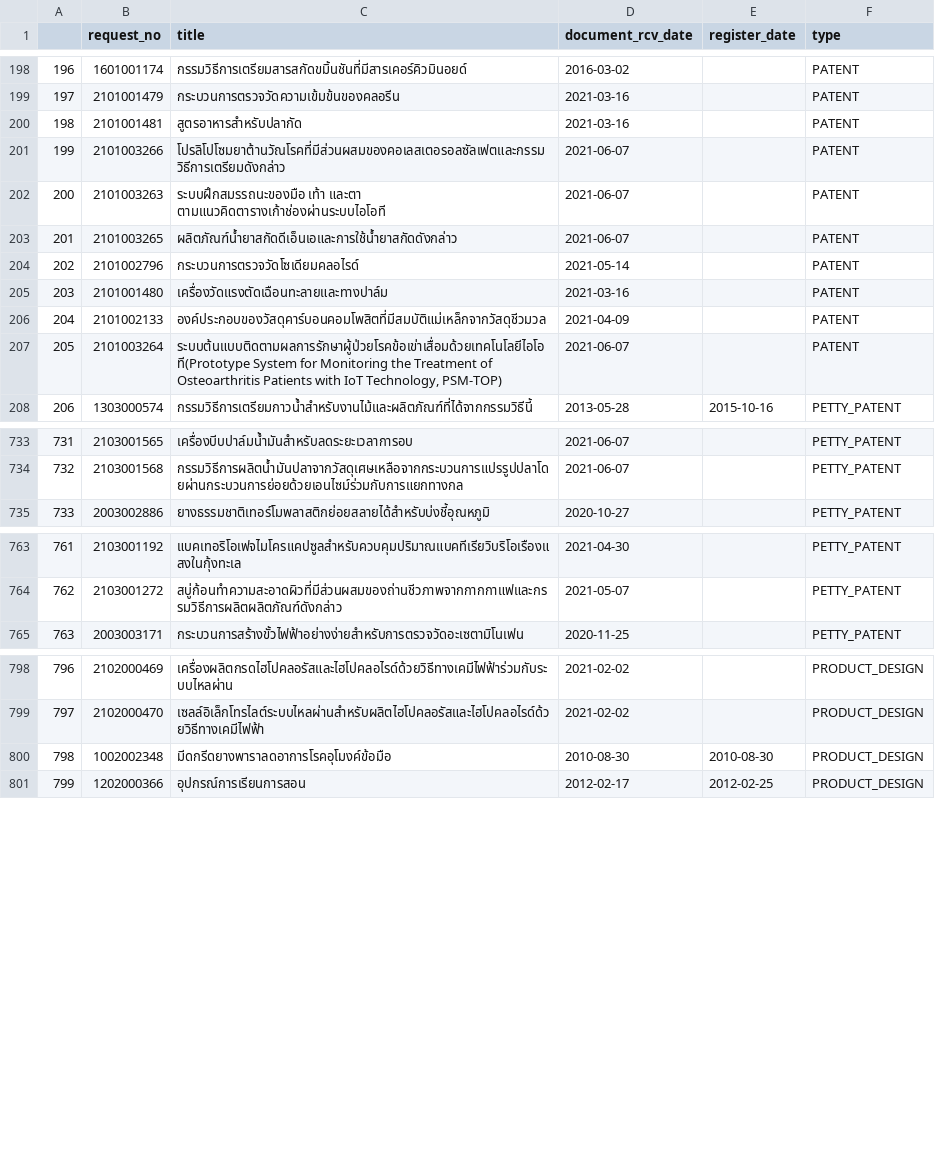
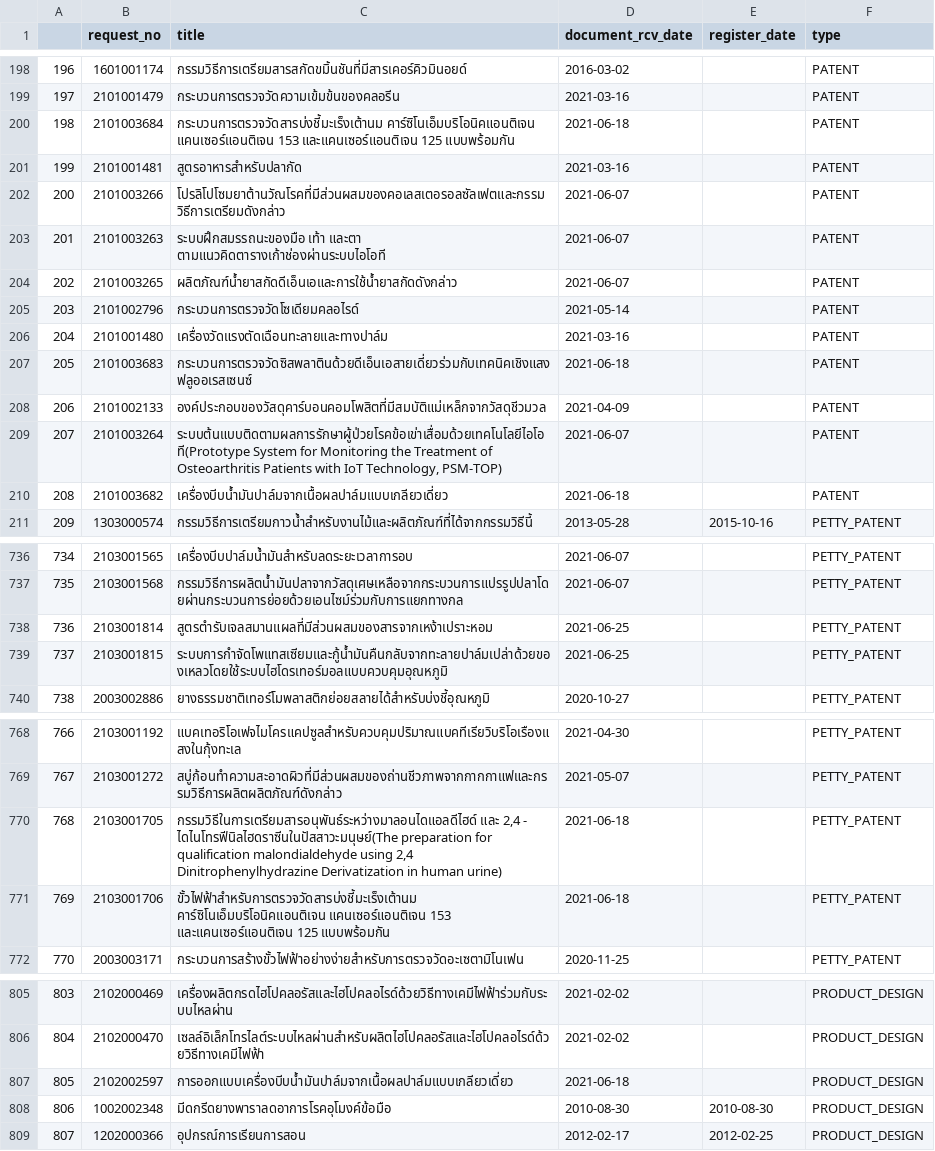
Before and after one commit to kopkiss/mydj1, a CSV file: mydj1/static/csv/sp_piti.csv, drawn as a sheet; only a part is shown, gaps mark what is left out; addresses are those after the commit; the diff covers the shown part only; the diff names each change by its address in the sheet, - before the commit and + after, or states it on an @@ line.

```diff
--- a/mydj1/static/csv/sp_piti.csv
+++ b/mydj1/static/csv/sp_piti.csv
+row 200: 198 | 2101003684 | กระบวนการตรวจวัดสารบ่งชี้มะเร็งเต้านม คาร์ซิโนเอ็มบริโอนิคแอนติเจน แคนเซอร์แอนติเจน 153 และแคนเซอร์แอนติเจน 125 แบบพร้อมกัน | 2021-06-18 |  | PATENT
@@ column A renumbered from row 201 down @@
+row 207: 205 | 2101003683 | กระบวนการตรวจวัดซิสพลาตินด้วยดีเอ็นเอสายเดี่ยวร่วมกับเทคนิคเชิงแสงฟลูออเรสเซนซ์ | 2021-06-18 |  | PATENT
+row 210: 208 | 2101003682 | เครื่องบีบน้ำมันปาล์มจากเนื้อผลปาล์มแบบเกลียวเดี่ยว | 2021-06-18 |  | PATENT
+row 738: 736 | 2103001814 | สูตรตำรับเจลสมานแผลที่มีส่วนผสมของสารจากเหง้าเปราะหอม | 2021-06-25 |  | PETTY_PATENT
+row 739: 737 | 2103001815 | ระบบการกำจัดโพแทสเซียมและกู้น้ำมันคืนกลับจากทะลายปาล์มเปล่าด้วยของเหลวโดยใช้ระบบไฮโดรเทอร์มอลแบบควบคุมอุณหภูมิ | 2021-06-25 |  | PETTY_PATENT
+row 770: 768 | 2103001705 | กรรมวิธีในการเตรียมสารอนุพันธ์ระหว่างมาลอนไดแอลดีไฮด์ และ 2,4 - ไดไนโทรฟีนิลไฮดราซีนในปัสสาวะมนุษย์(The preparation for qualification malondialdehyde using 2,4 Dinitrophenylhydrazine Derivatization in human urine) | 2021-06-18 |  | PETTY_PATENT
+row 771: 769 | 2103001706 | ขั้วไฟฟ้าสำหรับการตรวจวัดสารบ่งชี้มะเร็งเต้านม คาร์ซิโนเอ็มบริโอนิคแอนติเจน แคนเซอร์แอนติเจน 153 และแคนเซอร์แอนติเจน 125 แบบพร้อมกัน | 2021-06-18 |  | PETTY_PATENT
+row 807: 805 | 2102002597 | การออกแบบเครื่องบีบน้ำมันปาล์มจากเนื้อผลปาล์มแบบเกลียวเดี่ยว | 2021-06-18 |  | PRODUCT_DESIGN
```
Also changed, not shown: 7 edited cells elsewhere in this file, mydj1/static/csv/science_park_excel.csv, mydj1/static/csv/timestamp.csv, 8 other files.
